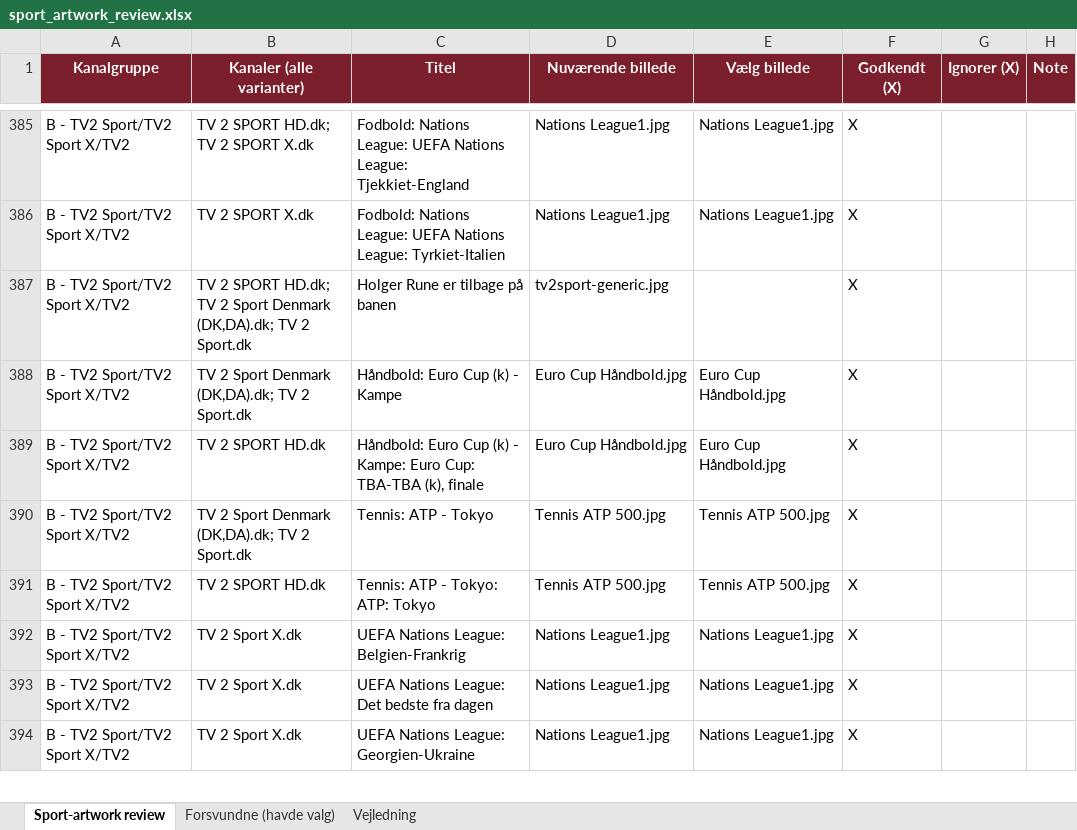
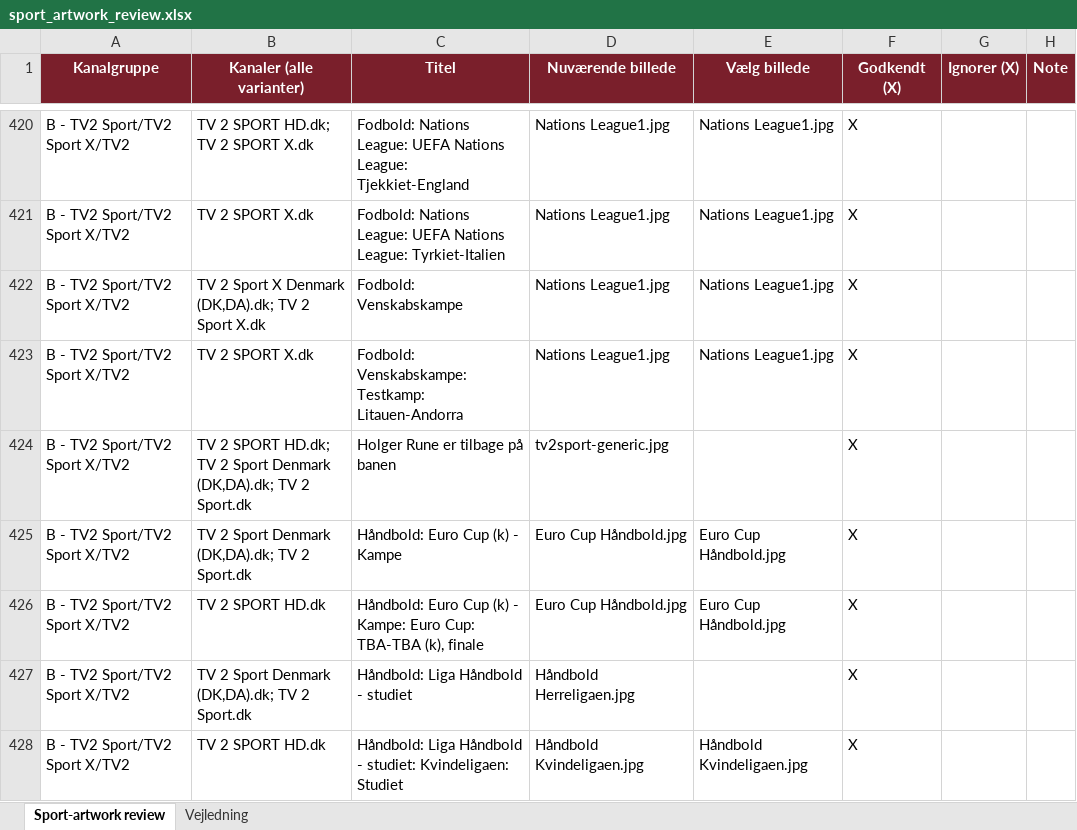
Before and after one commit to flanaganz/epgoal, an Excel workbook: data/sport_artwork_review.xlsx, sheet Sport-artwork review, drawn as a sheet; only a part is shown, gaps mark what is left out; the shorter side is filled out with more unchanged rows; values as stored, in another font and other column widths than the file's, no borders; the diff covers the shown part only; the diff names each change by its address in the sheet, - before the commit and + after, or states it on an @@ line.

Commit message:
Auto-sync EPG (sport-billeder) 2026-09-29 15:30:33

```diff
--- a/data/sport_artwork_review.xlsx (sheet Sport-artwork review)
+++ b/data/sport_artwork_review.xlsx (sheet Sport-artwork review)
-sheet tab: Forsvundne (havde valg)
+row 422: B - TV2 Sport/TV2 Sport X/TV2 | TV 2 Sport X Denmark (DK,DA).dk; TV 2 Sport X.dk | Fodbold: Venskabskampe | Nations League1.jpg | Nations League1.jpg | X
+row 423: B - TV2 Sport/TV2 Sport X/TV2 | TV 2 SPORT X.dk | Fodbold: Venskabskampe: Testkamp: Litauen-Andorra | Nations League1.jpg | Nations League1.jpg | X
@@ row 436 moved to row 427: B - TV2 Sport/TV2 Sport X/TV2 @@
+row 428: B - TV2 Sport/TV2 Sport X/TV2 | TV 2 SPORT HD.dk | Håndbold: Liga Håndbold - studiet: Kvindeligaen: Studiet | Håndbold Kvindeligaen.jpg | Håndbold Kvindeligaen.jpg | X
```
Also changed, not shown: 5 added rows, 8 removed rows, 34 moved rows and 2 edited cells elsewhere in this sheet, data/danish_artwork_review.xlsx, 10 other files.
